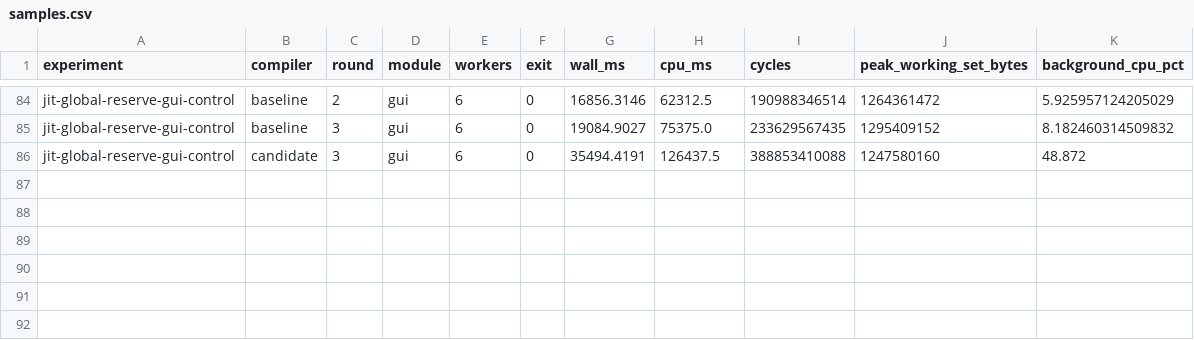
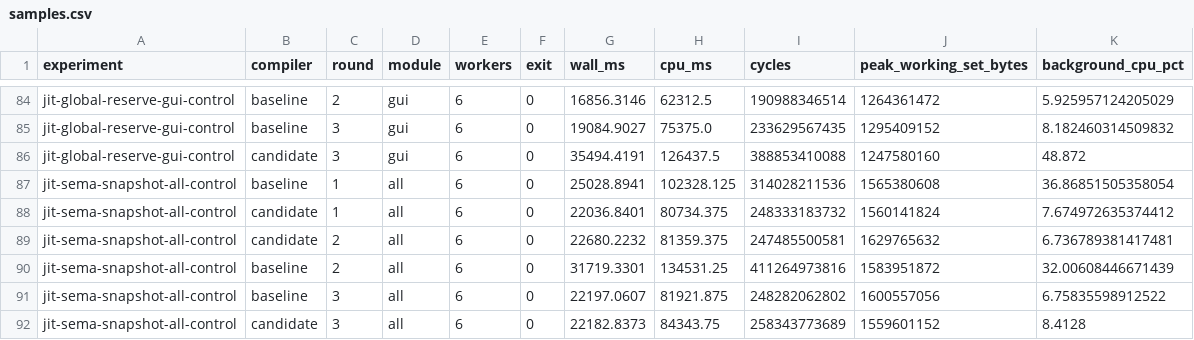
Before and after one commit to swag-lang/swc, a CSV file: bench/results/compilation/20260916-bin-release/samples.csv, drawn as a sheet; only a part is shown, gaps mark what is left out; the diff names each change by its address in the sheet, - before the commit and + after, or states it on an @@ line.

Commit message:
Record the load-sensitive sema JIT snapshot trial

```diff
--- a/bench/results/compilation/20260916-bin-release/samples.csv
+++ b/bench/results/compilation/20260916-bin-release/samples.csv
+row 87: jit-sema-snapshot-all-control | baseline | 1 | all | 6 | 0 | 25028.8941 | 102328.125 | 314028211536 | 1565380608 | 36.86851505358054
+row 88: jit-sema-snapshot-all-control | candidate | 1 | all | 6 | 0 | 22036.8401 | 80734.375 | 248333183732 | 1560141824 | 7.674972635374412
+row 89: jit-sema-snapshot-all-control | candidate | 2 | all | 6 | 0 | 22680.2232 | 81359.375 | 247485500581 | 1629765632 | 6.736789381417481
+row 90: jit-sema-snapshot-all-control | baseline | 2 | all | 6 | 0 | 31719.3301 | 134531.25 | 411264973816 | 1583951872 | 32.00608446671439
+row 91: jit-sema-snapshot-all-control | baseline | 3 | all | 6 | 0 | 22197.0607 | 81921.875 | 248282062802 | 1600557056 | 6.75835598912522
+row 92: jit-sema-snapshot-all-control | candidate | 3 | all | 6 | 0 | 22182.8373 | 84343.75 | 258343773689 | 1559601152 | 8.4128
```
Also changed, not shown: 1 other file.
